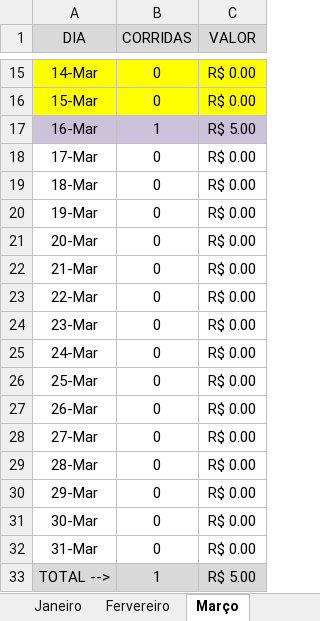
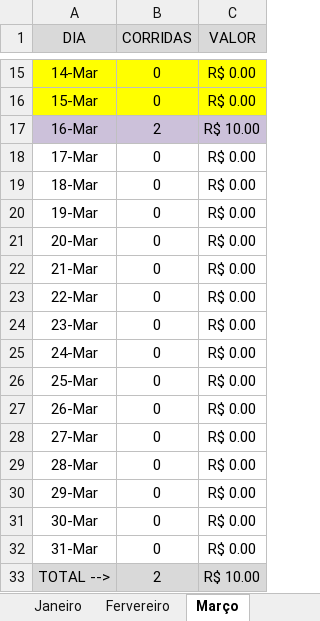
Before and after one commit to DanielGermanosilva/CORRIDAS, an Excel workbook: ARQUIVO ANNA.xlsx, sheet Março, drawn as a sheet; only a part is shown, gaps mark what is left out; values as stored, in another font and other column widths than the file's, no borders; the diff names each change by its address in the sheet, - before the commit and + after, or states it on an @@ line.

Commit message:
Update ARQUIVO ANNA.xlsx

```diff
--- a/ARQUIVO ANNA.xlsx (sheet Março)
+++ b/ARQUIVO ANNA.xlsx (sheet Março)
-B17 (CORRIDAS): 1
+B17 (CORRIDAS): 2
-C17 (VALOR): R$ 5.00
+C17 (VALOR): R$ 10.00
-B33 (CORRIDAS): 1
+B33 (CORRIDAS): 2
-C33 (VALOR): R$ 5.00
+C33 (VALOR): R$ 10.00
```
Also changed, not shown: sheet RELATORIO.
